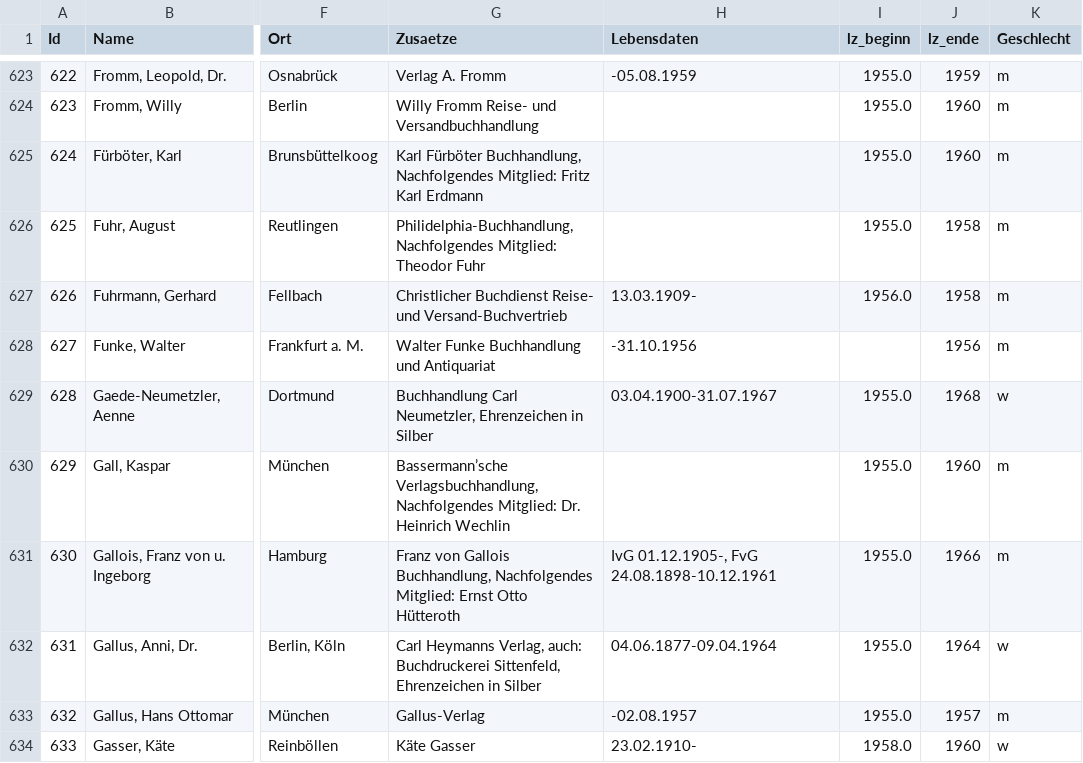
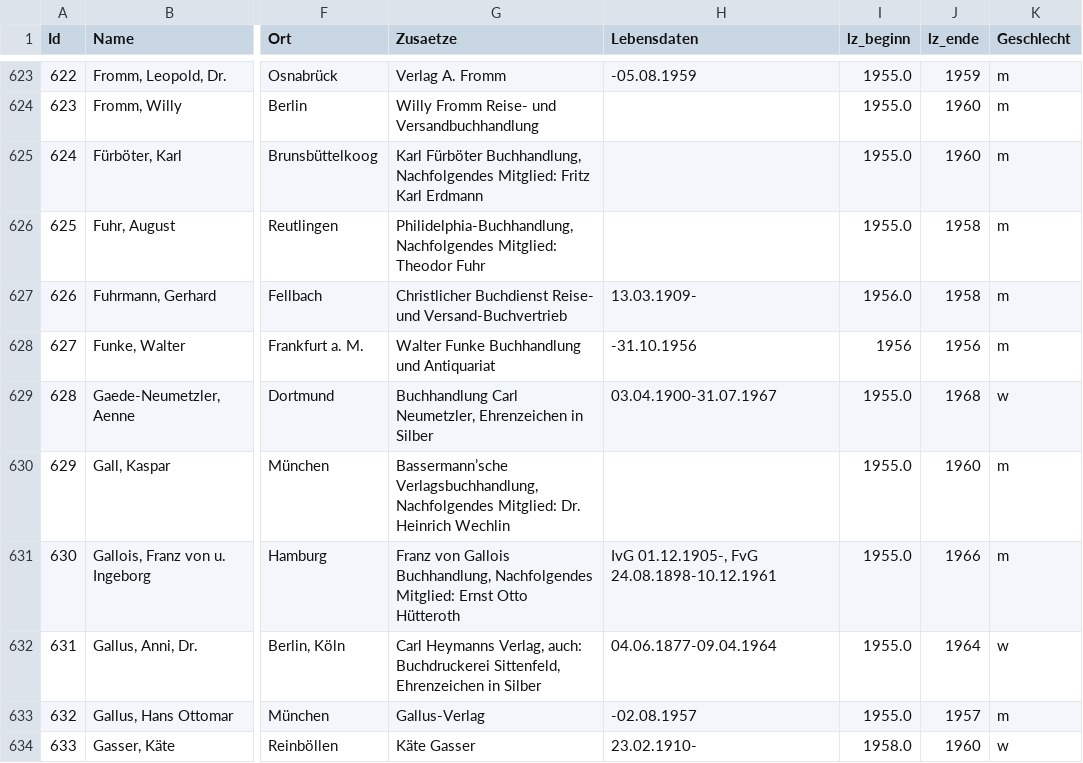
Before and after one commit to buchmuseum/boev-mitgliedsakten, a CSV file: raw/HABV_97_1_v2.csv, drawn as a sheet; only a part is shown, gaps mark what is left out; the diff names each change by its address in the sheet, - before the commit and + after, or states it on an @@ line.

```diff
--- a/raw/HABV_97_1_v2.csv
+++ b/raw/HABV_97_1_v2.csv
-I628 (lz_beginn): (empty)
+I628 (lz_beginn): 1956
```
Also changed, not shown: 3 other files.
